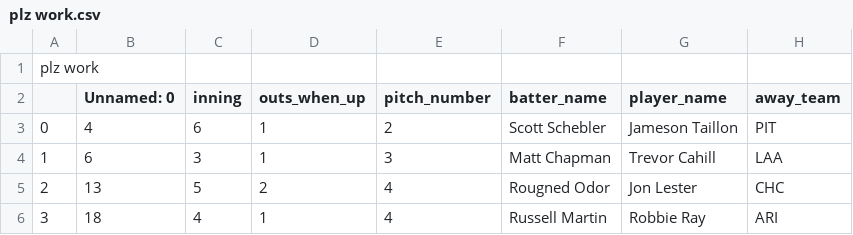
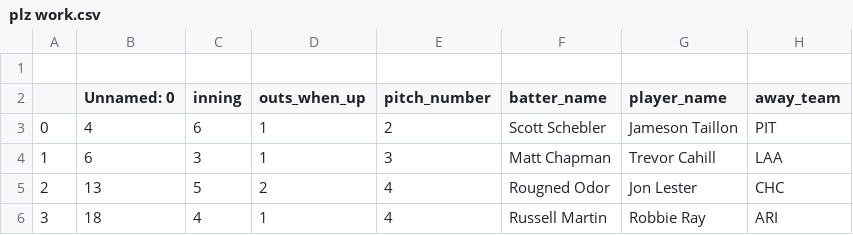
Before and after one commit to justinnam1212/sports-analytics, a CSV file: plz work.csv, drawn as a sheet; only a part is shown; the diff names each change by its address in the sheet, - before the commit and + after, or states it on an @@ line.

Commit message:
Update plz work.csv

```diff
--- a/plz work.csv
+++ b/plz work.csv
-A1: plz work
+A1: (empty)
```
